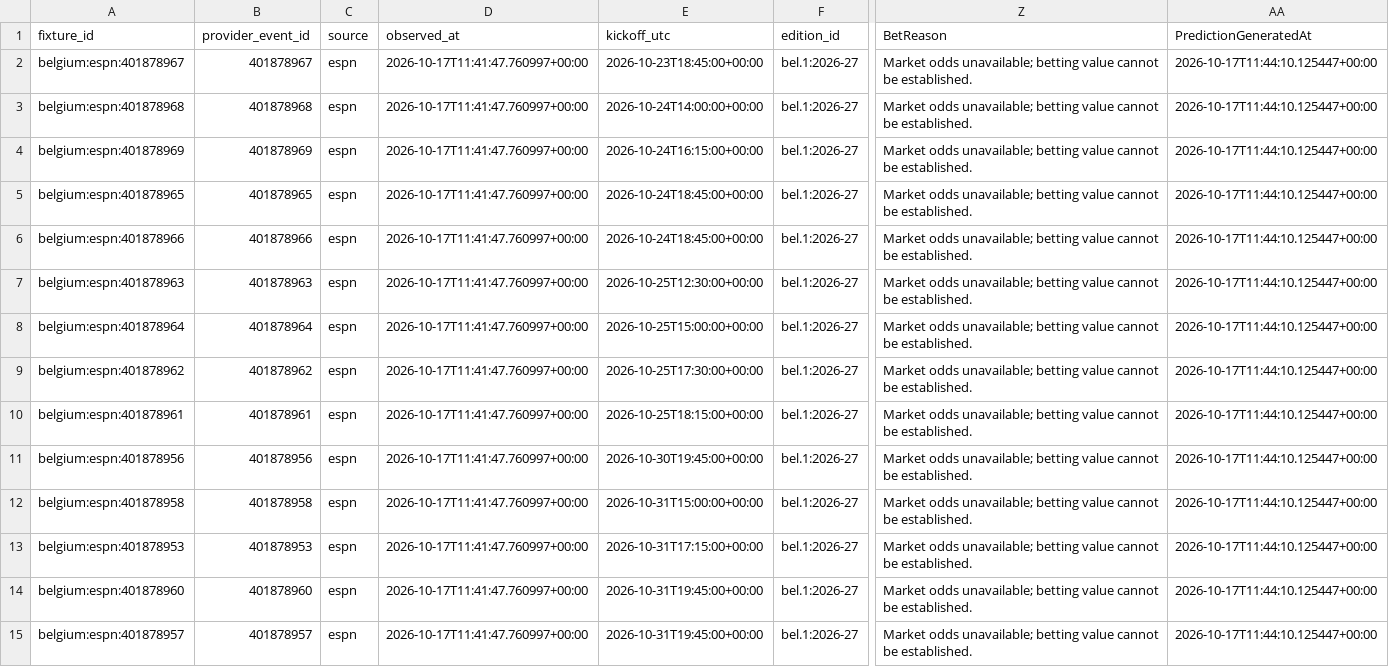
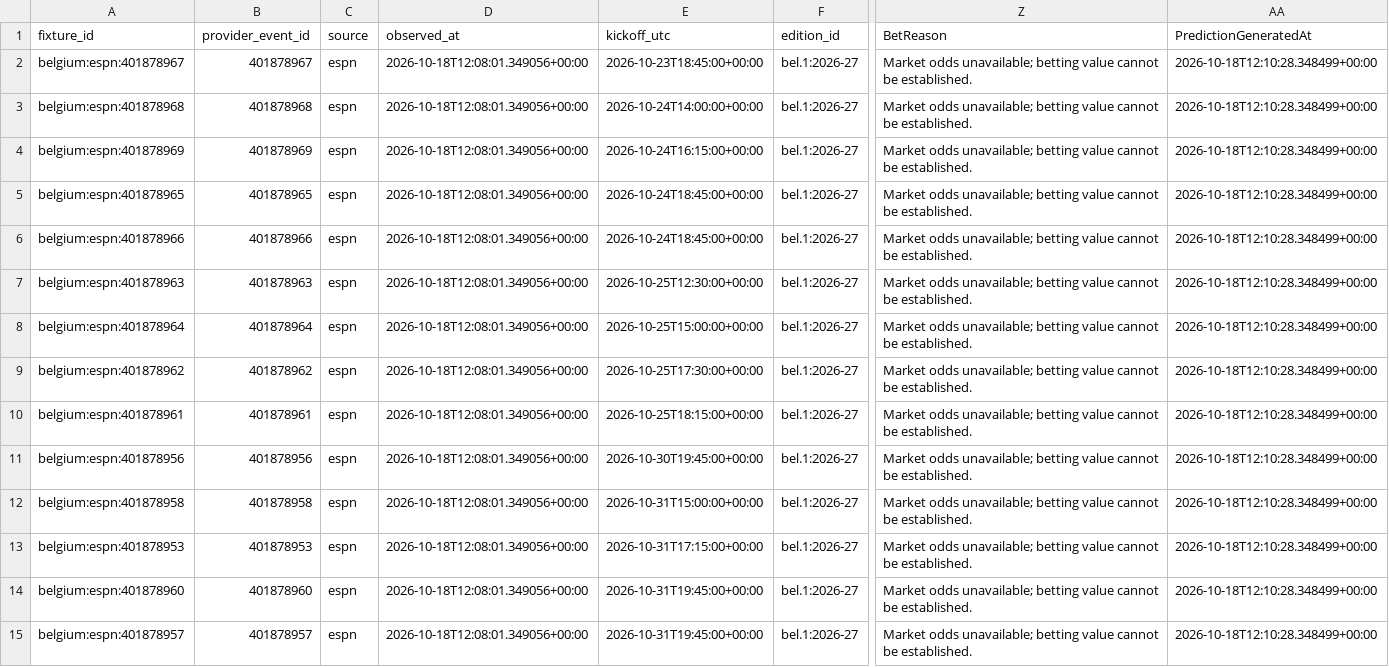
Before and after one commit to gmalbert/belgium-soccer, a CSV file: data_files/upcoming_predictions.csv, drawn as a sheet; only a part is shown, gaps mark what is left out; the diff covers the shown part only; the diff names each change by its address in the sheet, - before the commit and + after, or states it on an @@ line.

```diff
--- a/data_files/upcoming_predictions.csv
+++ b/data_files/upcoming_predictions.csv
-D2:D15 (observed_at): 2026-10-17T11:41:47.760997+00:00
+D2:D15 (observed_at): 2026-10-18T12:08:01.349056+00:00
-AA2:AA15 (PredictionGeneratedAt): 2026-10-17T11:44:10.125447+00:00
+AA2:AA15 (PredictionGeneratedAt): 2026-10-18T12:10:28.348499+00:00
```
Also changed, not shown: 80 edited cells elsewhere in this file, data_files/poisson_metrics_history.csv, data_files/upcoming_fixtures.csv, 9 other files.
